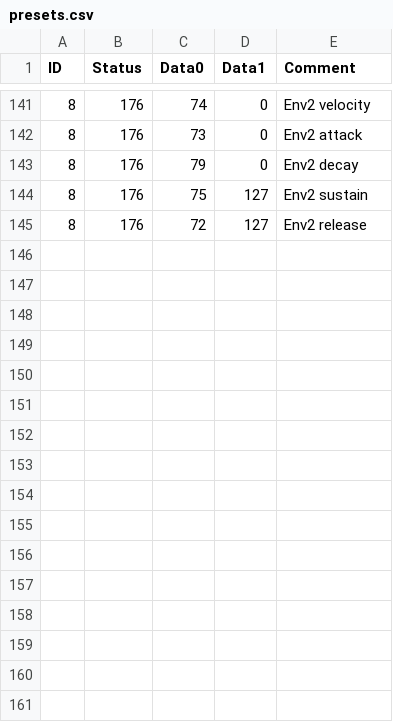
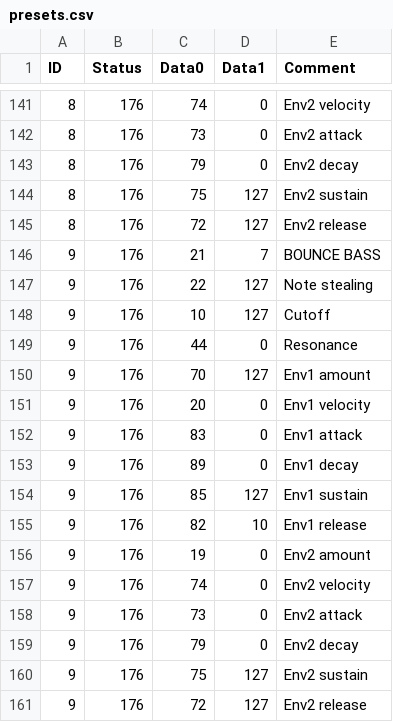
Before and after one commit to soerenbnoergaard/sbnsampler, a CSV file: app/presets.csv, drawn as a sheet; only a part is shown, gaps mark what is left out; the diff names each change by its address in the sheet, - before the commit and + after, or states it on an @@ line.

```diff
--- a/app/presets.csv
+++ b/app/presets.csv
+row 146: 9 | 176 | 21 | 7 | BOUNCE BASS
+row 147: 9 | 176 | 22 | 127 | Note stealing
+row 148: 9 | 176 | 10 | 127 | Cutoff
+row 149: 9 | 176 | 44 | 0 | Resonance
+row 150: 9 | 176 | 70 | 127 | Env1 amount
+row 151: 9 | 176 | 20 | 0 | Env1 velocity
+row 152: 9 | 176 | 83 | 0 | Env1 attack
+row 153: 9 | 176 | 89 | 0 | Env1 decay
+row 154: 9 | 176 | 85 | 127 | Env1 sustain
+row 155: 9 | 176 | 82 | 10 | Env1 release
+row 156: 9 | 176 | 19 | 0 | Env2 amount
+row 157: 9 | 176 | 74 | 0 | Env2 velocity
+row 158: 9 | 176 | 73 | 0 | Env2 attack
+row 159: 9 | 176 | 79 | 0 | Env2 decay
+row 160: 9 | 176 | 75 | 127 | Env2 sustain
+row 161: 9 | 176 | 72 | 127 | Env2 release
```
Also changed, not shown: app/samples.csv, 1 other file.
